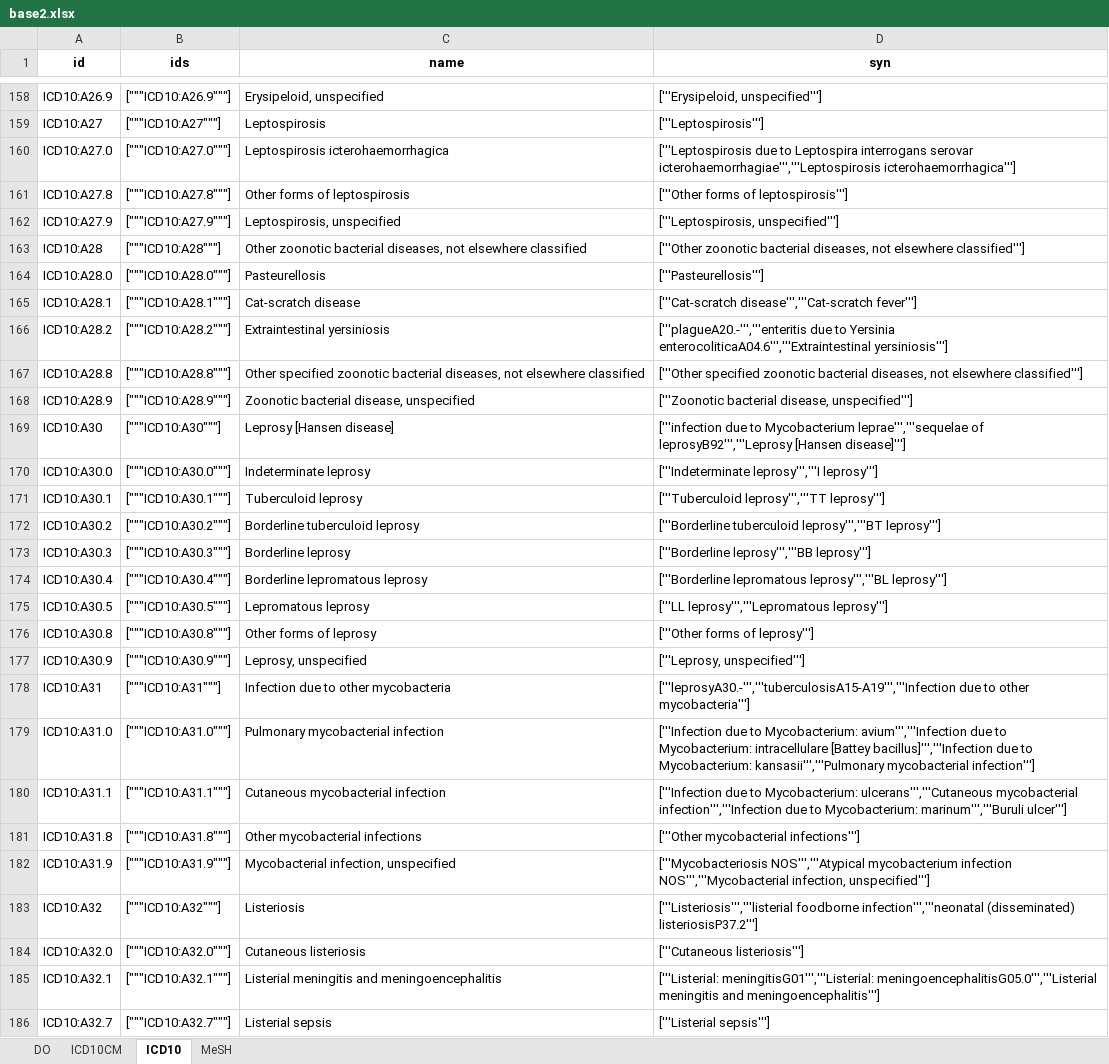
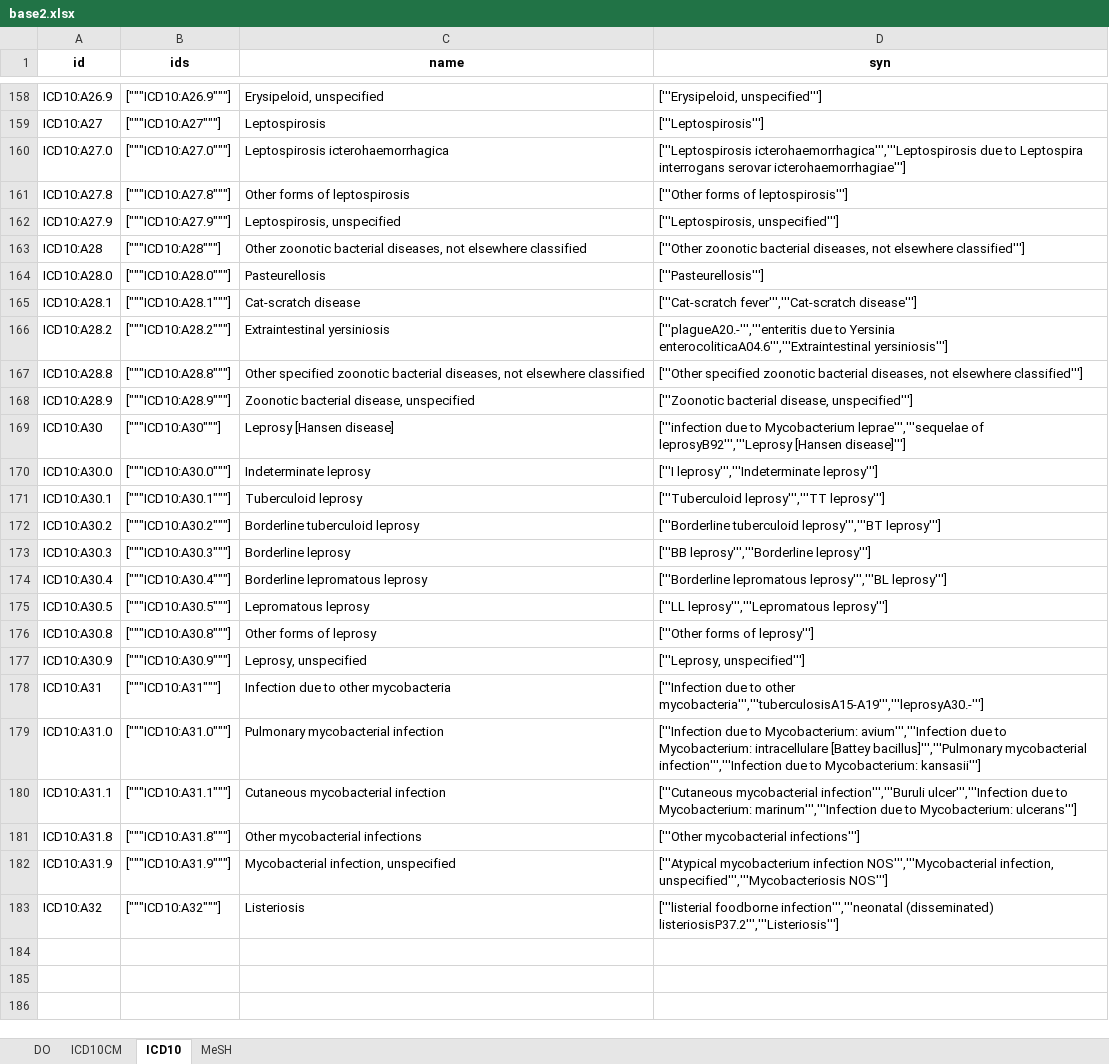
Before and after one commit to ggxxding/Merge, an Excel workbook: 数据库整合2/base2.xlsx, sheet ICD10, drawn as a sheet; only a part is shown, gaps mark what is left out; values as stored, in another font and other column widths than the file's, no borders; the diff covers the shown part only; the diff names each change by its address in the sheet, - before the commit and + after, or states it on an @@ line.

```diff
--- a/数据库整合2/base2.xlsx (sheet ICD10)
+++ b/数据库整合2/base2.xlsx (sheet ICD10)
-D160 (syn): ['''Leptospirosis due to Leptospira interrogans serovar icterohaemorrhagiae''','''Leptospirosis icterohaemorrhagica''']
+D160 (syn): ['''Leptospirosis icterohaemorrhagica''','''Leptospirosis due to Leptospira interrogans serovar icterohaemorrhagiae''']
-D165 (syn): ['''Cat-scratch disease''','''Cat-scratch fever''']
+D165 (syn): ['''Cat-scratch fever''','''Cat-scratch disease''']
-D170 (syn): ['''Indeterminate leprosy''','''I leprosy''']
+D170 (syn): ['''I leprosy''','''Indeterminate leprosy''']
-D173 (syn): ['''Borderline leprosy''','''BB leprosy''']
+D173 (syn): ['''BB leprosy''','''Borderline leprosy''']
-D178 (syn): ['''leprosyA30.-''','''tuberculosisA15-A19''','''Infection due to other mycobacteria''']
+D178 (syn): ['''Infection due to other mycobacteria''','''tuberculosisA15-A19''','''leprosyA30.-''']
-D179 (syn): …intracellulare [Battey bacillus]''','''Infection due to Mycobacterium: kansasii''','''Pulmonary mycobacterial infection''']
+D179 (syn): …intracellulare [Battey bacillus]''','''Pulmonary mycobacterial infection''','''Infection due to Mycobacterium: kansasii''']
-D180 (syn): ['''Infection due to Mycobacterium: ulcerans''','''Cutaneous mycobacterial infection''','''Infection due to Mycobacterium: marinum''','''Buruli ulcer''']
+D180 (syn): ['''Cutaneous mycobacterial infection''','''Buruli ulcer''','''Infection due to Mycobacterium: marinum''','''Infection due to Mycobacterium: ulcerans''']
-D182 (syn): ['''Mycobacteriosis NOS''','''Atypical mycobacterium infection NOS''','''Mycobacterial infection, unspecified''']
+D182 (syn): ['''Atypical mycobacterium infection NOS''','''Mycobacterial infection, unspecified''','''Mycobacteriosis NOS''']
-D183 (syn): ['''Listeriosis''','''listerial foodborne infection''','''neonatal (disseminated) listeriosisP37.2''']
+D183 (syn): ['''listerial foodborne infection''','''neonatal (disseminated) listeriosisP37.2''','''Listeriosis''']
-row 184: ICD10:A32.0 | ["""ICD10:A32.0"""] | Cutaneous listeriosis | ['''Cutaneous listeriosis''']
-row 185: ICD10:A32.1 | ["""ICD10:A32.1"""] | Listerial meningitis and meningoencephalitis | ['''Listerial: meningitisG01''','''Listerial: meningoencephalitisG05.0''','''Listerial meningitis and meningoencephalitis''']
-row 186: ICD10:A32.7 | ["""ICD10:A32.7"""] | Listerial sepsis | ['''Listerial sepsis''']
```
Also changed, not shown: 165 removed rows and 64 edited cells elsewhere in this sheet, sheet DO, sheet MeSH, sheet ICD10CM, 数据库整合2/DO.xlsx, 数据库整合2/ICD10.xlsx, 9 other files.
